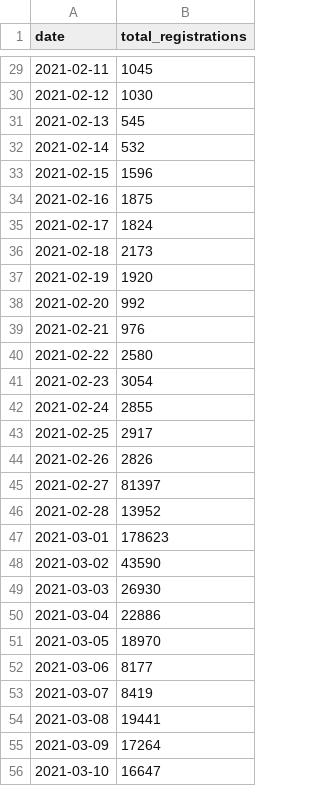
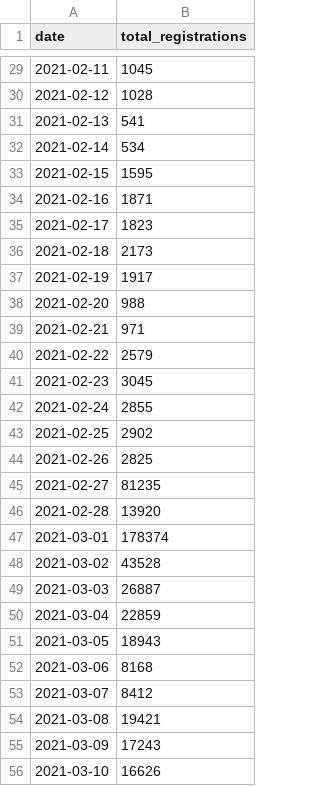
Before and after one commit to vykend/COVID19-Vaccination-Czechia, a CSV file: registrations_by_date.csv, drawn as a sheet; only a part is shown, gaps mark what is left out; the diff covers the shown part only.

```diff
--- a/registrations_by_date.csv
+++ b/registrations_by_date.csv
@@ -29,28 +29,28 @@ date,total_registrations
 2021-02-11,1045
-2021-02-12,1030
-2021-02-13,545
-2021-02-14,532
-2021-02-15,1596
-2021-02-16,1875
-2021-02-17,1824
+2021-02-12,1028
+2021-02-13,541
+2021-02-14,534
+2021-02-15,1595
+2021-02-16,1871
+2021-02-17,1823
 2021-02-18,2173
-2021-02-19,1920
-2021-02-20,992
-2021-02-21,976
-2021-02-22,2580
-2021-02-23,3054
+2021-02-19,1917
+2021-02-20,988
+2021-02-21,971
+2021-02-22,2579
+2021-02-23,3045
 2021-02-24,2855
-2021-02-25,2917
-2021-02-26,2826
-2021-02-27,81397
-2021-02-28,13952
-2021-03-01,178623
-2021-03-02,43590
-2021-03-03,26930
-2021-03-04,22886
-2021-03-05,18970
-2021-03-06,8177
-2021-03-07,8419
-2021-03-08,19441
-2021-03-09,17264
-2021-03-10,16647
+2021-02-25,2902
+2021-02-26,2825
+2021-02-27,81235
+2021-02-28,13920
+2021-03-01,178374
+2021-03-02,43528
+2021-03-03,26887
+2021-03-04,22859
+2021-03-05,18943
+2021-03-06,8168
+2021-03-07,8412
+2021-03-08,19421
+2021-03-09,17243
+2021-03-10,16626
```
Also changed, not shown: 1 added row and 160 edited cells elsewhere in this file, aggregation.csv, by_date_and_region.csv, 4 other files.
